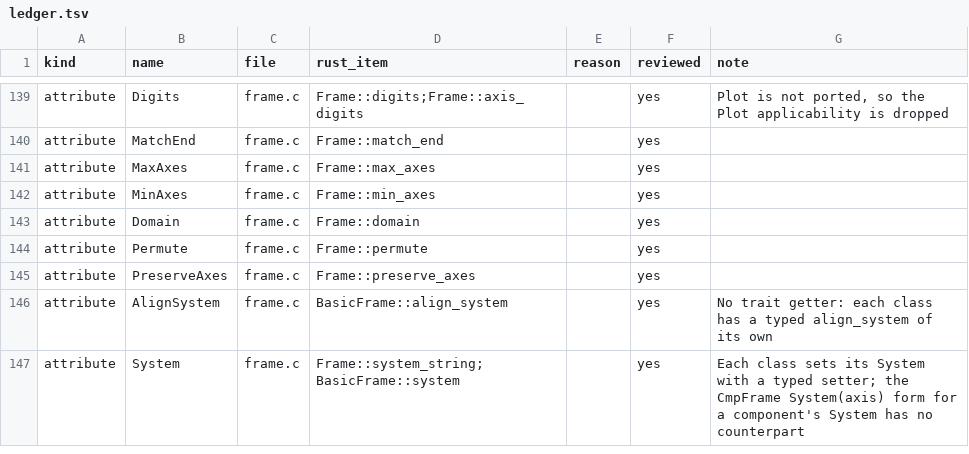
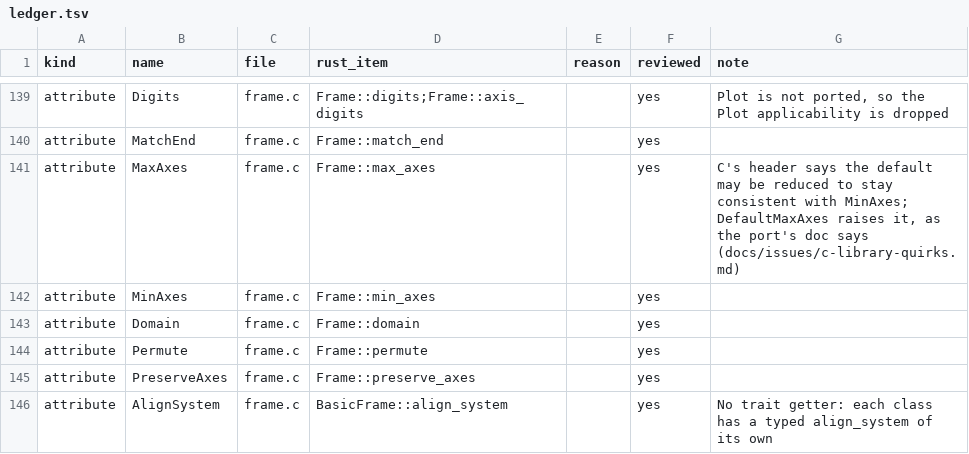
Before and after one commit to Starlink/starlink-ast-rs, a TSV file: docs/audits/c-docs/ledger.tsv, drawn as a sheet; only a part is shown, gaps mark what is left out; the shorter side is filled out with more unchanged rows.

```diff
--- a/docs/audits/c-docs/ledger.tsv
+++ b/docs/audits/c-docs/ledger.tsv
@@ -140,3 +140,3 @@ attribute	Digits	frame.c	Frame::digits;Frame::axis_digits		yes	Plot is not porte
 attribute	MatchEnd	frame.c	Frame::match_end		yes
-attribute	MaxAxes	frame.c	Frame::max_axes		yes
+attribute	MaxAxes	frame.c	Frame::max_axes		yes	C's header says the default may be reduced to stay consistent with MinAxes; DefaultMaxAxes raises it, as the port's doc says (docs/issues/c-library-quirks.md)
 attribute	MinAxes	frame.c	Frame::min_axes		yes
```
Also changed, not shown: 1 other file.
